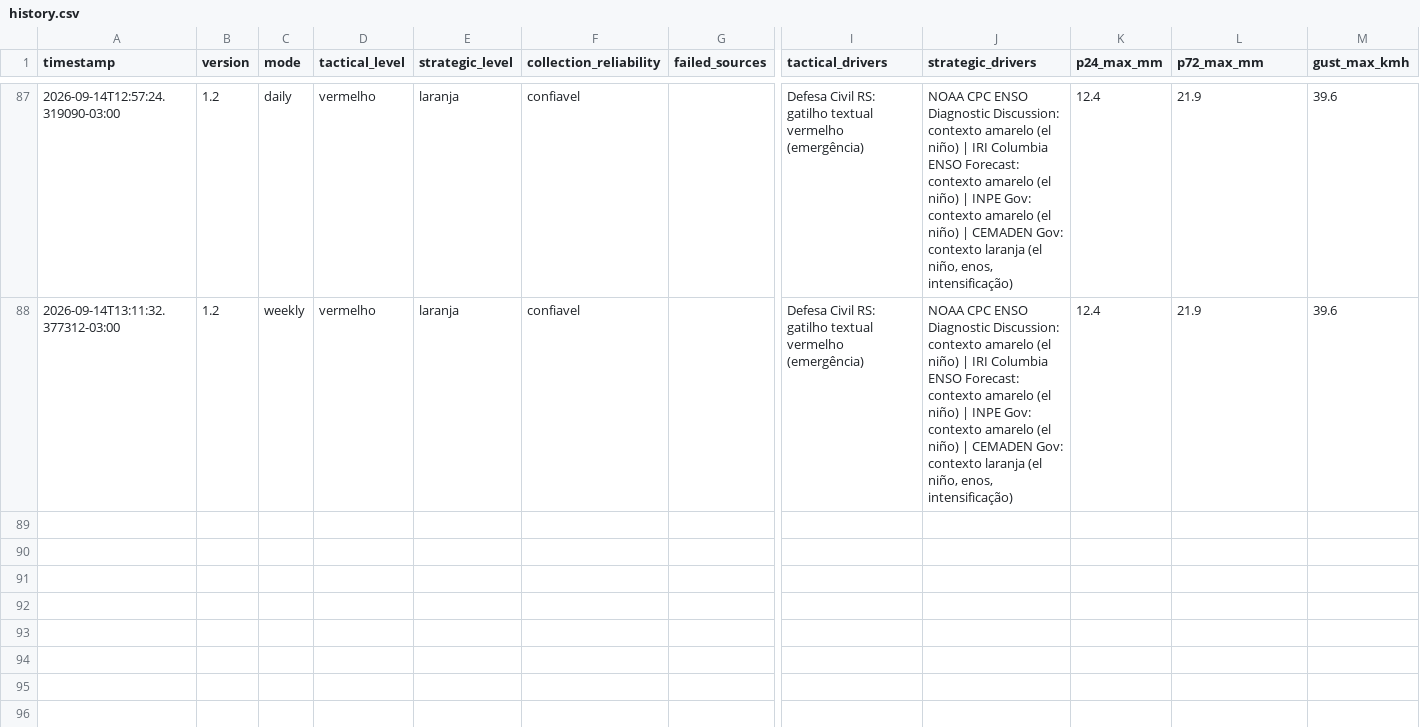
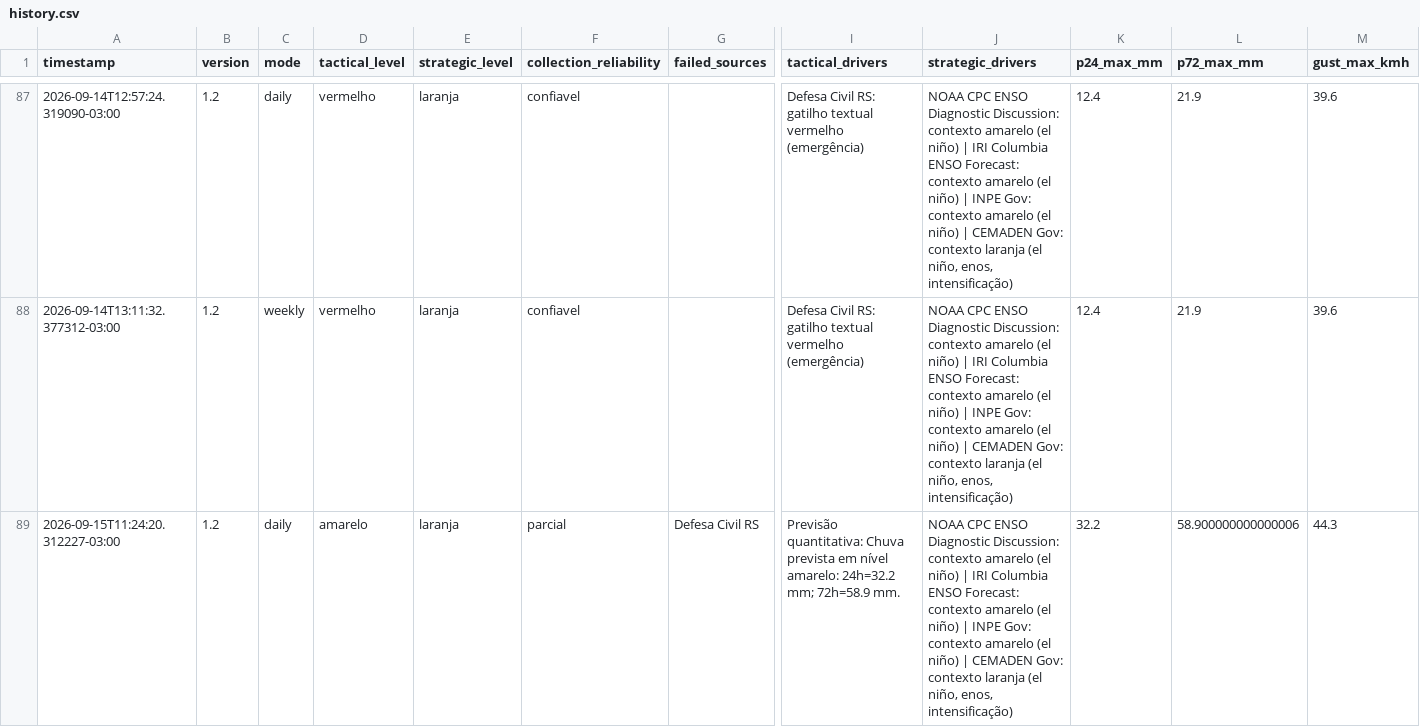
Before and after one commit to wagnerapcosta/elnino-poa-robot, a CSV file: data/history.csv, drawn as a sheet; only a part is shown, gaps mark what is left out; rows hold the shown columns only; the diff names each change by its address in the sheet, - before the commit and + after, or states it on an @@ line.

```diff
--- a/data/history.csv
+++ b/data/history.csv
+row 89: 2026-09-15T11:24:20.312227-03:00 | 1.2 | daily | amarelo | laranja | parcial | Defesa Civil RS | Previsão quantitativa: Chuva prevista em nível amarelo: 24h=32.2 mm; 72h=58.9 mm. | NOAA CPC ENSO Diagnostic Discussion: contexto amarelo (el niño) | IRI Columbia ENSO Forecast: contexto amarelo (el niño) | INPE Gov: contexto amarelo (el niño) | CEMADEN Gov: contexto laranja (el niño, enos, intensificação) | 32.2 | 58.900000000000006 | 44.3
```
